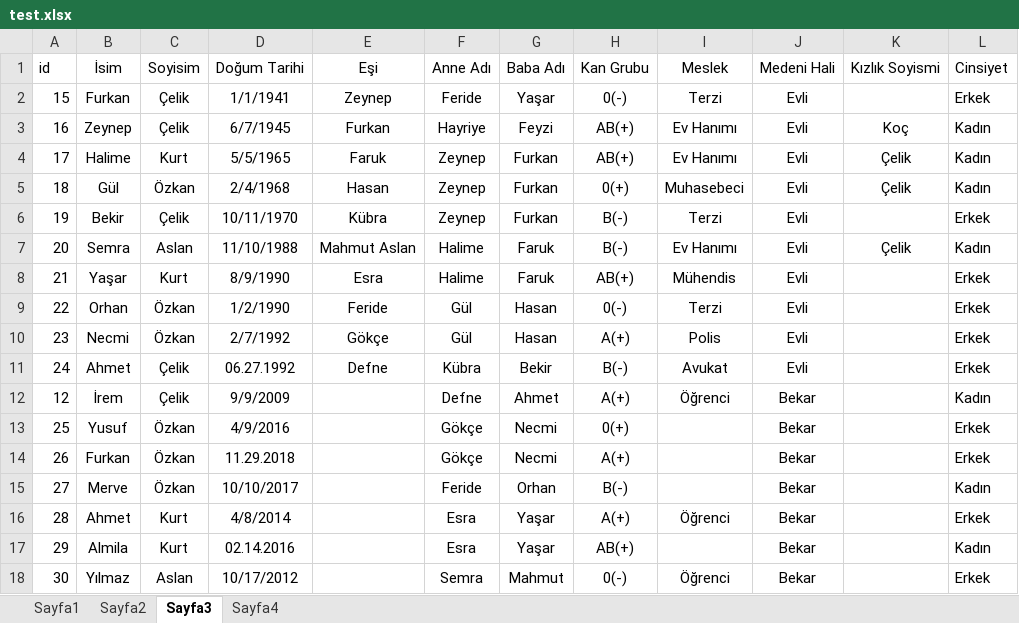
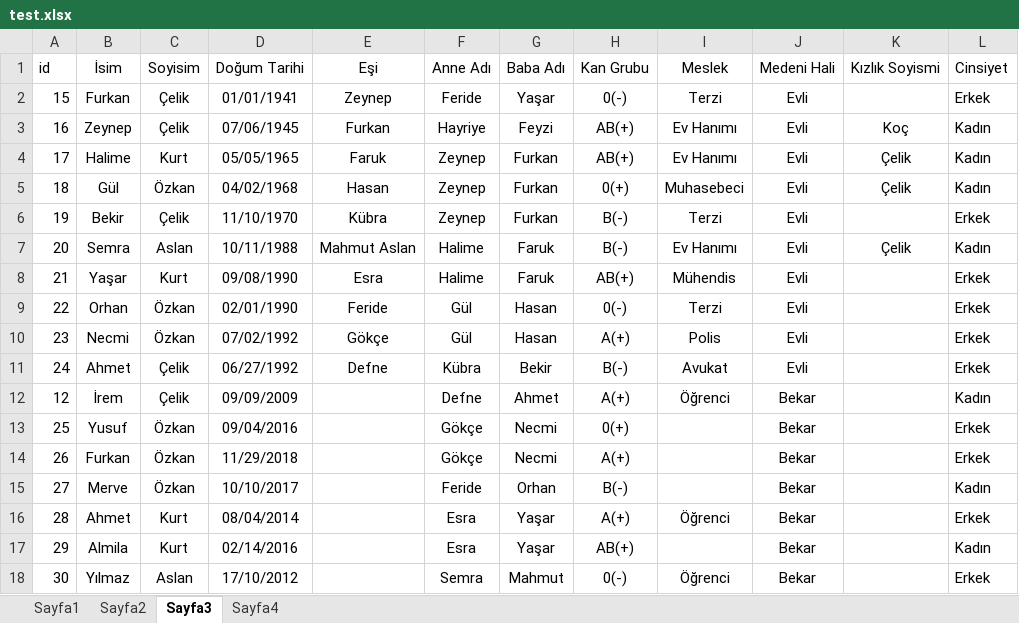
Before and after one commit to SametAhmetSahin/family-tree-from-excel-prolab-1-3, an Excel workbook: src/main/java/Main/test.xlsx, sheet Sayfa3, drawn as a sheet; values as stored, in another font and other column widths than the file's, no borders; the diff names each change by its address in the sheet, - before the commit and + after, or states it on an @@ line.

```diff
--- a/src/main/java/Main/test.xlsx (sheet Sayfa3)
+++ b/src/main/java/Main/test.xlsx (sheet Sayfa3)
-D2 (Doğum Tarihi): 1/1/1941
+D2 (Doğum Tarihi): 01/01/1941
-D3 (Doğum Tarihi): 6/7/1945
+D3 (Doğum Tarihi): 07/06/1945
-D4 (Doğum Tarihi): 5/5/1965
+D4 (Doğum Tarihi): 05/05/1965
-D5 (Doğum Tarihi): 2/4/1968
+D5 (Doğum Tarihi): 04/02/1968
-D6 (Doğum Tarihi): 10/11/1970
+D6 (Doğum Tarihi): 11/10/1970
-D7 (Doğum Tarihi): 11/10/1988
+D7 (Doğum Tarihi): 10/11/1988
-D8 (Doğum Tarihi): 8/9/1990
+D8 (Doğum Tarihi): 09/08/1990
-D9 (Doğum Tarihi): 1/2/1990
+D9 (Doğum Tarihi): 02/01/1990
-D10 (Doğum Tarihi): 2/7/1992
+D10 (Doğum Tarihi): 07/02/1992
-D11 (Doğum Tarihi): 06.27.1992
+D11 (Doğum Tarihi): 06/27/1992
-D12 (Doğum Tarihi): 9/9/2009
+D12 (Doğum Tarihi): 09/09/2009
-D13 (Doğum Tarihi): 4/9/2016
+D13 (Doğum Tarihi): 09/04/2016
-D14 (Doğum Tarihi): 11.29.2018
+D14 (Doğum Tarihi): 11/29/2018
-D16 (Doğum Tarihi): 4/8/2014
+D16 (Doğum Tarihi): 08/04/2014
-D17 (Doğum Tarihi): 02.14.2016
+D17 (Doğum Tarihi): 02/14/2016
-D18 (Doğum Tarihi): 10/17/2012
+D18 (Doğum Tarihi): 17/10/2012
```
Also changed, not shown: sheet Sayfa4, sheet Sayfa1, sheet Sayfa2, test.xlsx, 5 other files.
